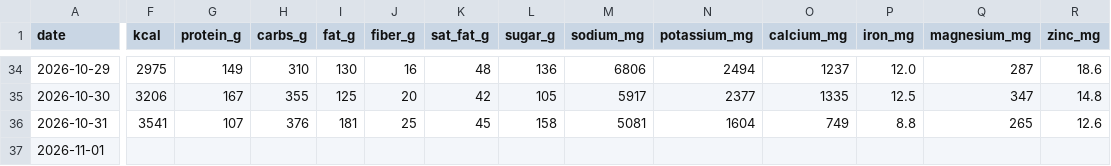
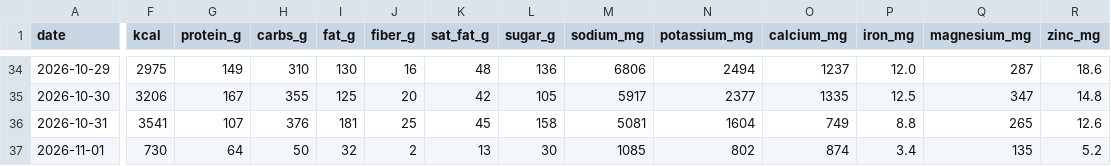
Before and after one commit to bro2jo/leyenda, a CSV file: real/logs/nutrition_log.csv, drawn as a sheet; only a part is shown, gaps mark what is left out; the diff covers the shown part only; the diff names each change by its address in the sheet, - before the commit and + after, or states it on an @@ line.

```diff
--- a/real/logs/nutrition_log.csv
+++ b/real/logs/nutrition_log.csv
-F37 (kcal): (empty)
+F37 (kcal): 730
-G37 (protein_g): (empty)
+G37 (protein_g): 64
-H37 (carbs_g): (empty)
+H37 (carbs_g): 50
-I37 (fat_g): (empty)
+I37 (fat_g): 32
-J37 (fiber_g): (empty)
+J37 (fiber_g): 2
-K37 (sat_fat_g): (empty)
+K37 (sat_fat_g): 13
-L37 (sugar_g): (empty)
+L37 (sugar_g): 30
-M37 (sodium_mg): (empty)
+M37 (sodium_mg): 1085
-N37 (potassium_mg): (empty)
+N37 (potassium_mg): 802
-O37 (calcium_mg): (empty)
+O37 (calcium_mg): 874
-P37 (iron_mg): (empty)
+P37 (iron_mg): 3.4
-Q37 (magnesium_mg): (empty)
+Q37 (magnesium_mg): 135
-R37 (zinc_mg): (empty)
+R37 (zinc_mg): 5.2
```
Also changed, not shown: 3 edited cells elsewhere in this file, engine/deeds.csv, real/logs/food_entries.csv, 5 other files.
